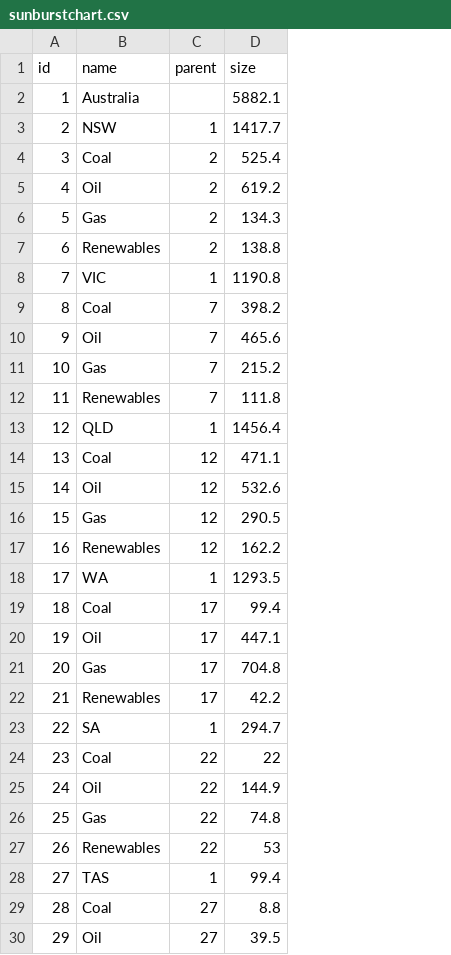
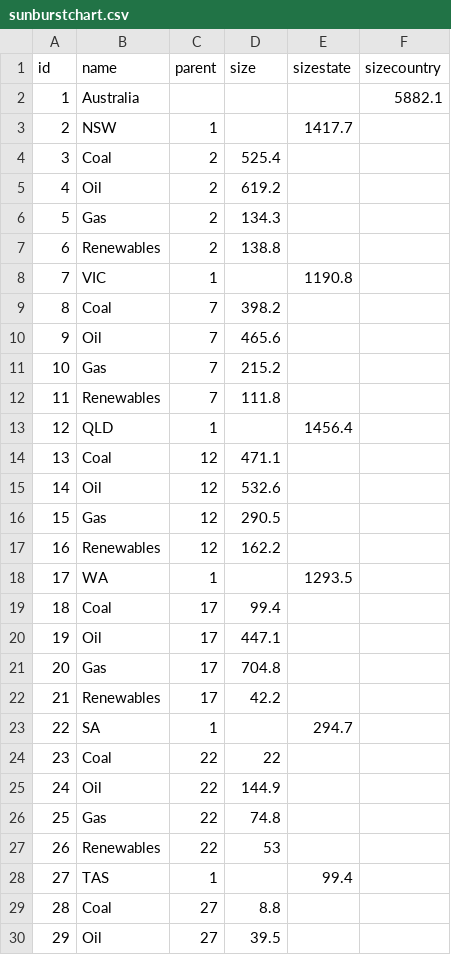
Before and after one commit to RyhanJ/Assignment2, a CSV file: sunburstchart.csv, drawn as a sheet; only a part is shown; the diff covers the shown part only; the diff names each change by its address in the sheet, - before the commit and + after, or states it on an @@ line.

Commit message:
Update sunburstchart.csv

```diff
--- a/sunburstchart.csv
+++ b/sunburstchart.csv
+column E (sizestate), rows 3-28: 1417.7 |  |  |  |  | 1190.8 |  |  |  |  | 1456.4 |  |  |  |  | 1293.5 |  |  |  |  | 294.7 |  |  |  |  | 99.4
+column F (sizecountry), row 2: 5882.1
-D2 (size): 5882.1
+D2 (size): (empty)
-D3 (size): 1417.7
+D3 (size): (empty)
-D8 (size): 1190.8
+D8 (size): (empty)
-D13 (size): 1456.4
+D13 (size): (empty)
-D18 (size): 1293.5
+D18 (size): (empty)
-D23 (size): 294.7
+D23 (size): (empty)
-D28 (size): 99.4
+D28 (size): (empty)
```
Also changed, not shown: 1 edited cell elsewhere in this file.
